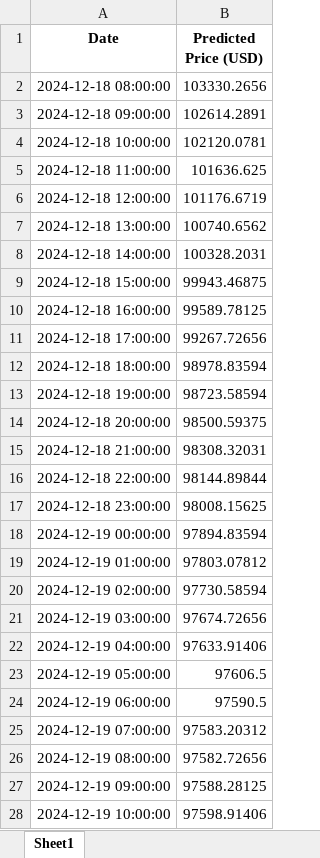
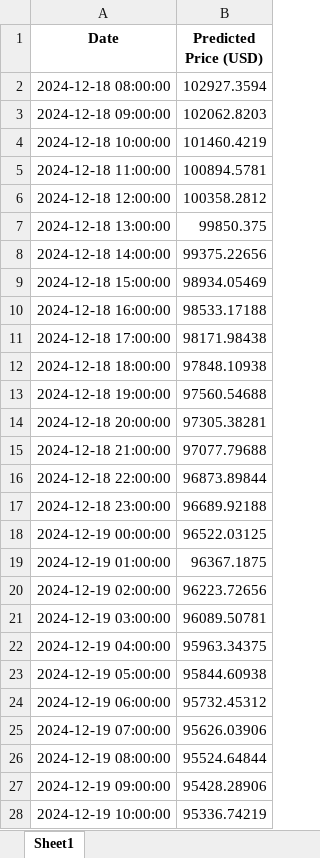
Before and after one commit to enveecto/Code, an Excel workbook: bitcoin_predictions_with_analysis.xlsx, sheet Sheet1, drawn as a sheet; only a part is shown; values as stored, in another font and other column widths than the file's, no borders; the diff covers the shown part only; the diff names each change by its address in the sheet, - before the commit and + after, or states it on an @@ line.

```diff
--- a/bitcoin_predictions_with_analysis.xlsx (sheet Sheet1)
+++ b/bitcoin_predictions_with_analysis.xlsx (sheet Sheet1)
-B2 (Predicted Price (USD)): 103330.2656
+B2 (Predicted Price (USD)): 102927.3594
-B3 (Predicted Price (USD)): 102614.2891
+B3 (Predicted Price (USD)): 102062.8203
-B4 (Predicted Price (USD)): 102120.0781
+B4 (Predicted Price (USD)): 101460.4219
-B5 (Predicted Price (USD)): 101636.625
+B5 (Predicted Price (USD)): 100894.5781
-B6 (Predicted Price (USD)): 101176.6719
+B6 (Predicted Price (USD)): 100358.2812
-B7 (Predicted Price (USD)): 100740.6562
+B7 (Predicted Price (USD)): 99850.375
-B8 (Predicted Price (USD)): 100328.2031
+B8 (Predicted Price (USD)): 99375.22656
-B9 (Predicted Price (USD)): 99943.46875
+B9 (Predicted Price (USD)): 98934.05469
-B10 (Predicted Price (USD)): 99589.78125
+B10 (Predicted Price (USD)): 98533.17188
-B11 (Predicted Price (USD)): 99267.72656
+B11 (Predicted Price (USD)): 98171.98438
-B12 (Predicted Price (USD)): 98978.83594
+B12 (Predicted Price (USD)): 97848.10938
-B13 (Predicted Price (USD)): 98723.58594
+B13 (Predicted Price (USD)): 97560.54688
-B14 (Predicted Price (USD)): 98500.59375
+B14 (Predicted Price (USD)): 97305.38281
-B15 (Predicted Price (USD)): 98308.32031
+B15 (Predicted Price (USD)): 97077.79688
-B16 (Predicted Price (USD)): 98144.89844
+B16 (Predicted Price (USD)): 96873.89844
-B17 (Predicted Price (USD)): 98008.15625
+B17 (Predicted Price (USD)): 96689.92188
-B18 (Predicted Price (USD)): 97894.83594
+B18 (Predicted Price (USD)): 96522.03125
-B19 (Predicted Price (USD)): 97803.07812
+B19 (Predicted Price (USD)): 96367.1875
-B20 (Predicted Price (USD)): 97730.58594
+B20 (Predicted Price (USD)): 96223.72656
-B21 (Predicted Price (USD)): 97674.72656
+B21 (Predicted Price (USD)): 96089.50781
-B22 (Predicted Price (USD)): 97633.91406
+B22 (Predicted Price (USD)): 95963.34375
-B23 (Predicted Price (USD)): 97606.5
+B23 (Predicted Price (USD)): 95844.60938
-B24 (Predicted Price (USD)): 97590.5
+B24 (Predicted Price (USD)): 95732.45312
-B25 (Predicted Price (USD)): 97583.20312
+B25 (Predicted Price (USD)): 95626.03906
-B26 (Predicted Price (USD)): 97582.72656
+B26 (Predicted Price (USD)): 95524.64844
-B27 (Predicted Price (USD)): 97588.28125
+B27 (Predicted Price (USD)): 95428.28906
-B28 (Predicted Price (USD)): 97598.91406
+B28 (Predicted Price (USD)): 95336.74219
```
Also changed, not shown: 45 edited cells elsewhere in this sheet, 2 other files.
